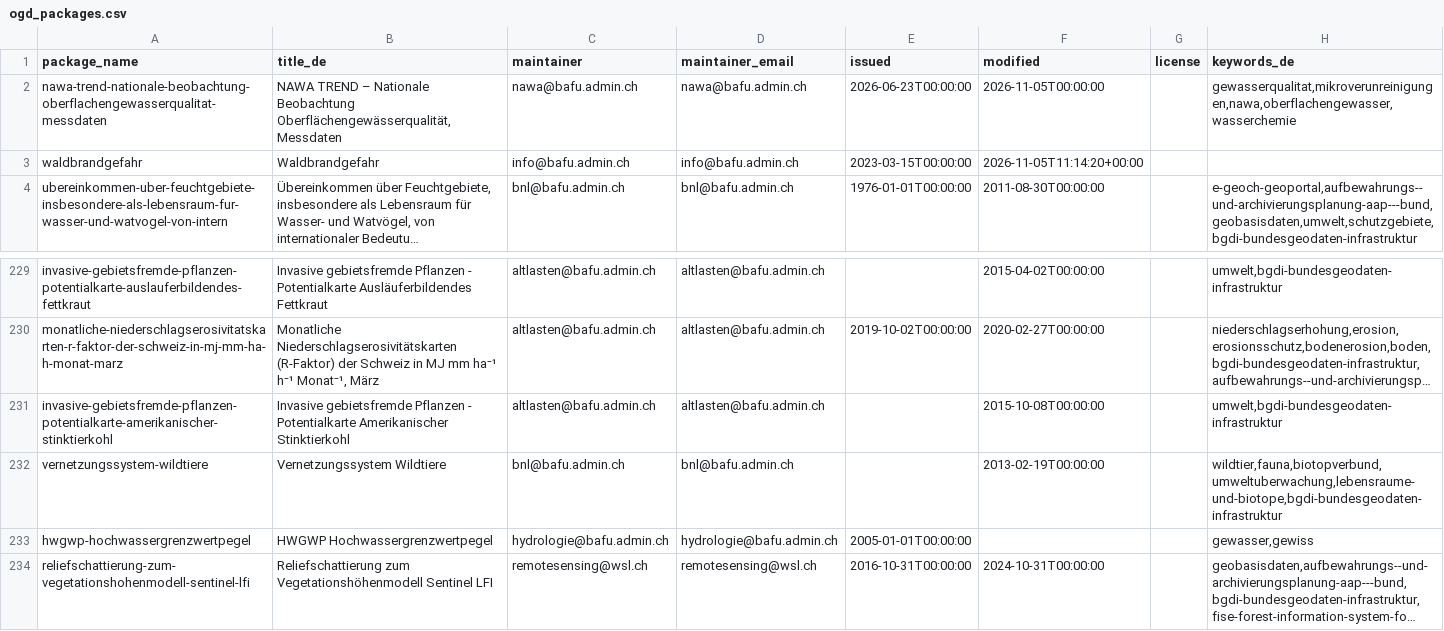
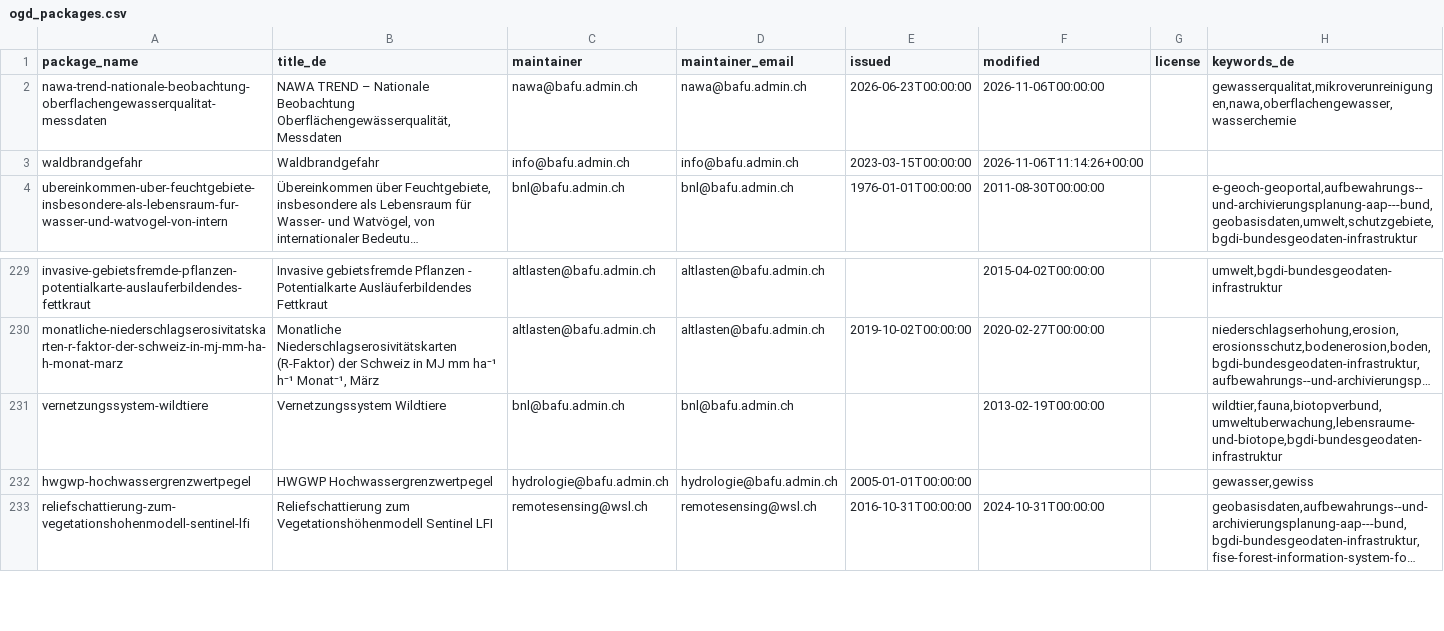
Before and after one commit to nrohrbach/OpenDataMonitoringBafu, a CSV file: ogd_packages.csv, drawn as a sheet; only a part is shown, gaps mark what is left out; long unchanged cells end in …; the diff names each change by its address in the sheet, - before the commit and + after, or states it on an @@ line.

```diff
--- a/ogd_packages.csv
+++ b/ogd_packages.csv
-F2 (modified): 2026-11-05T00:00:00
+F2 (modified): 2026-11-06T00:00:00
-F3 (modified): 2026-11-05T11:14:20+00:00
+F3 (modified): 2026-11-06T11:14:26+00:00
-row 231: invasive-gebietsfremde-pflanzen-potentialkarte-amerikanischer-stinktierkohl | Invasive gebietsfremde Pflanzen - Potentialkarte Amerikanischer Stinktierkohl | altlasten@bafu.admin.ch | altlasten@bafu.admin.ch |  | 2015-10-08T00:00:00 |  | umwelt,bgdi-bundesgeodaten-infrastruktur
```
Also changed, not shown: ogd_resources.csv.
